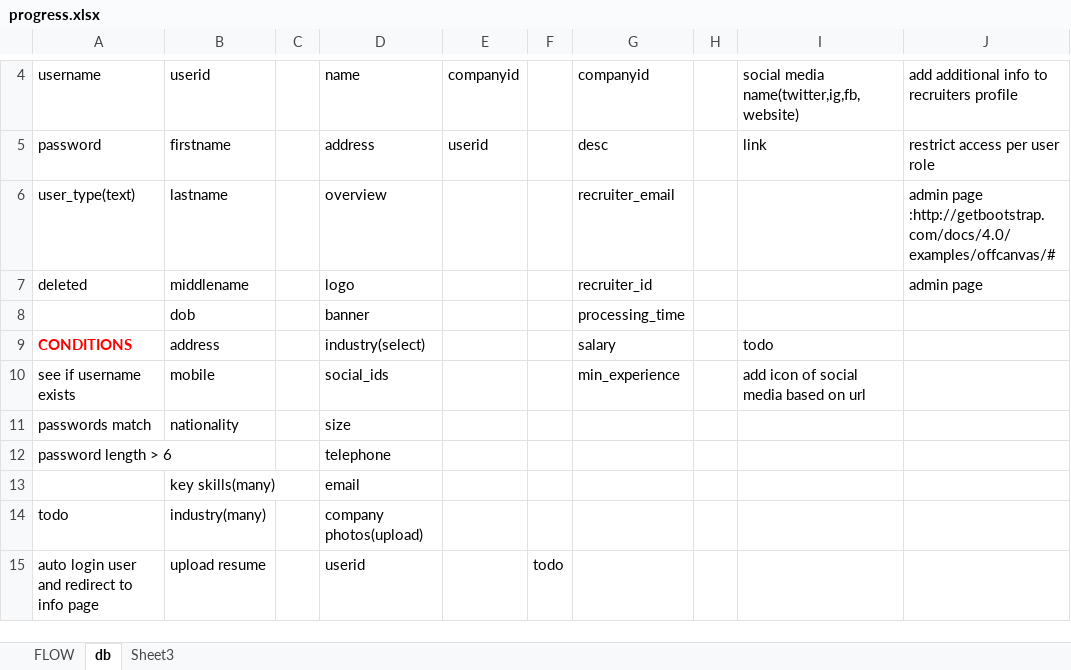
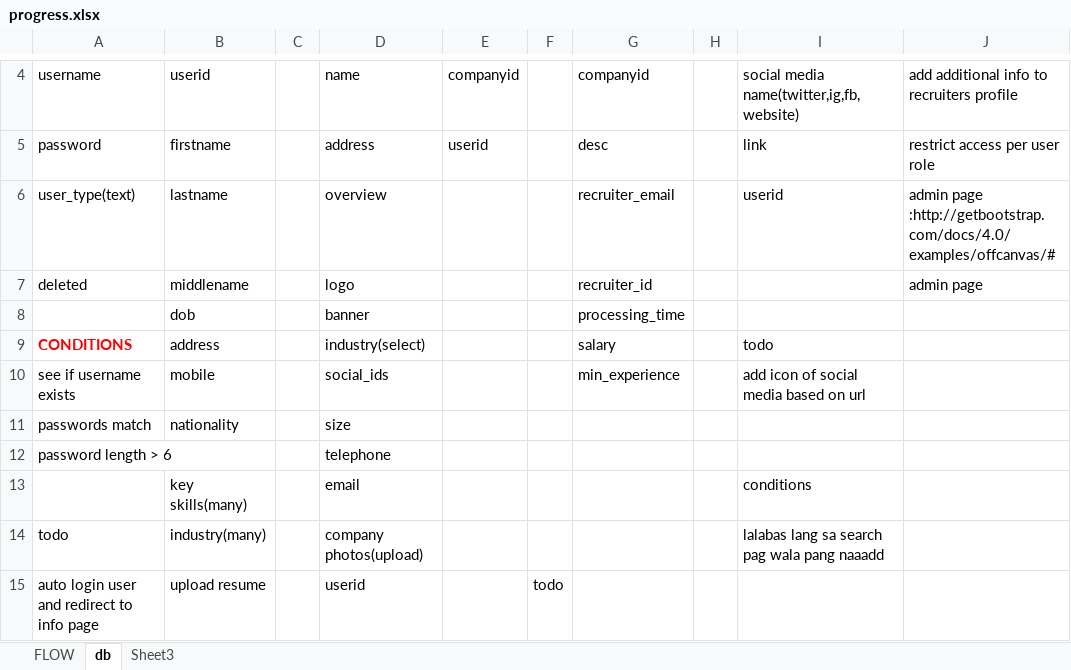
Before and after one commit to cyborg999/job, an Excel workbook: progress.xlsx, sheet db, drawn as a sheet; only a part is shown, gaps mark what is left out; values as stored, in another font and other column widths than the file's, no borders; the diff names each change by its address in the sheet, - before the commit and + after, or states it on an @@ line.

```diff
--- a/progress.xlsx (sheet db)
+++ b/progress.xlsx (sheet db)
-I6: (empty)
+I6: userid
-I13: (empty)
+I13: conditions
-I14: (empty)
+I14: lalabas lang sa search pag wala pang naaadd
```
Also changed, not shown: 4 other files.
